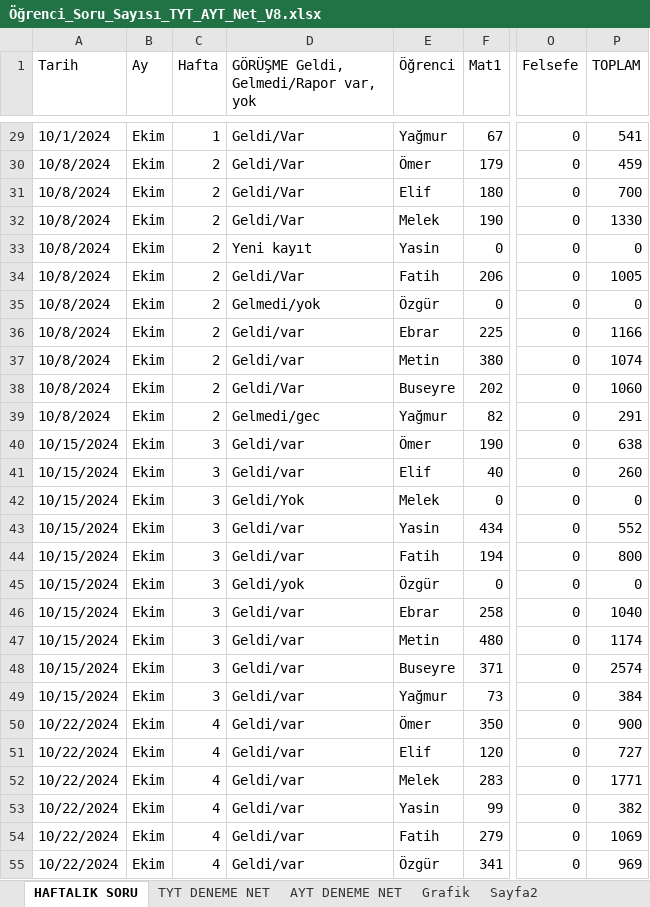
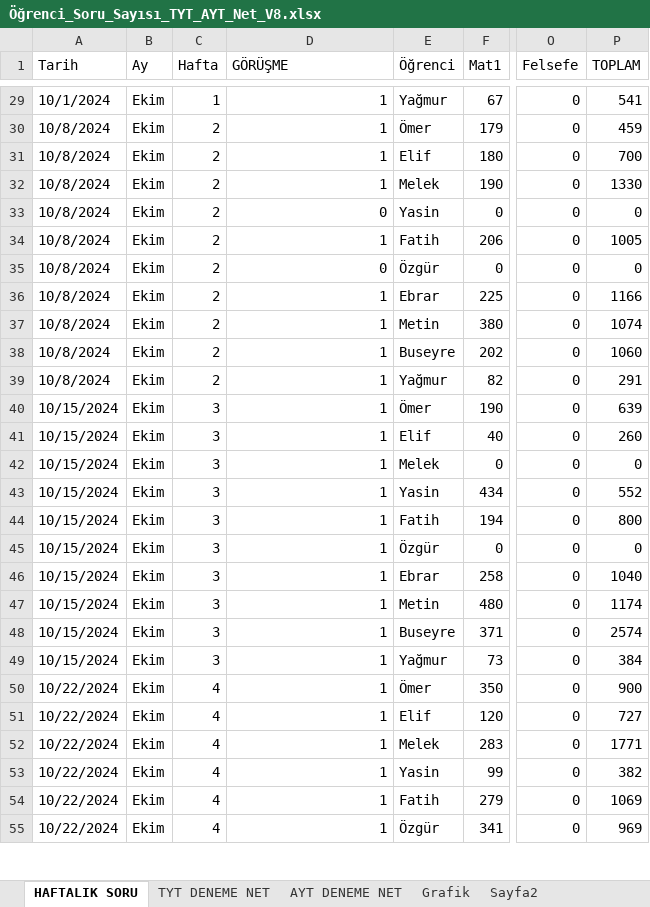
Before and after one commit to BulentKaradeniz/Student_Work_Data, an Excel workbook: Öğrenci_Soru_Sayısı_TYT_AYT_Net_V8.xlsx, sheet HAFTALIK SORU, drawn as a sheet; only a part is shown, gaps mark what is left out; values as stored, in another font and other column widths than the file's, no cell formats; the diff covers the shown part only; the diff names each change by its address in the sheet, - before the commit and + after, or states it on an @@ line.

```diff
--- a/Öğrenci_Soru_Sayısı_TYT_AYT_Net_V8.xlsx (sheet HAFTALIK SORU)
+++ b/Öğrenci_Soru_Sayısı_TYT_AYT_Net_V8.xlsx (sheet HAFTALIK SORU)
-D1: GÖRÜŞME Geldi, Gelmedi/Rapor var, yok
+D1: GÖRÜŞME
-D29:D32 (GÖRÜŞME): Geldi/Var
+D29:D32 (GÖRÜŞME): 1
-D33 (GÖRÜŞME): Yeni kayıt
+D33 (GÖRÜŞME): 0
-D34 (GÖRÜŞME): Geldi/Var
+D34 (GÖRÜŞME): 1
-D35 (GÖRÜŞME): Gelmedi/yok
+D35 (GÖRÜŞME): 0
-D36:D37 (GÖRÜŞME): Geldi/var
+D36:D37 (GÖRÜŞME): 1
-D38 (GÖRÜŞME): Geldi/Var
+D38 (GÖRÜŞME): 1
-D39 (GÖRÜŞME): Gelmedi/gec
+D39 (GÖRÜŞME): 1
-D40:D41 (GÖRÜŞME): Geldi/var
+D40:D41 (GÖRÜŞME): 1
-P40 (TOPLAM): 638
+P40 (TOPLAM): 639
-D42 (GÖRÜŞME): Geldi/Yok
+D42 (GÖRÜŞME): 1
-D43:D44 (GÖRÜŞME): Geldi/var
+D43:D44 (GÖRÜŞME): 1
-D45 (GÖRÜŞME): Geldi/yok
+D45 (GÖRÜŞME): 1
-D46:D55 (GÖRÜŞME): Geldi/var
+D46:D55 (GÖRÜŞME): 1
```
Also changed, not shown: 11 added rows, 11 removed rows and 163 edited cells elsewhere in this sheet, cell formats.
